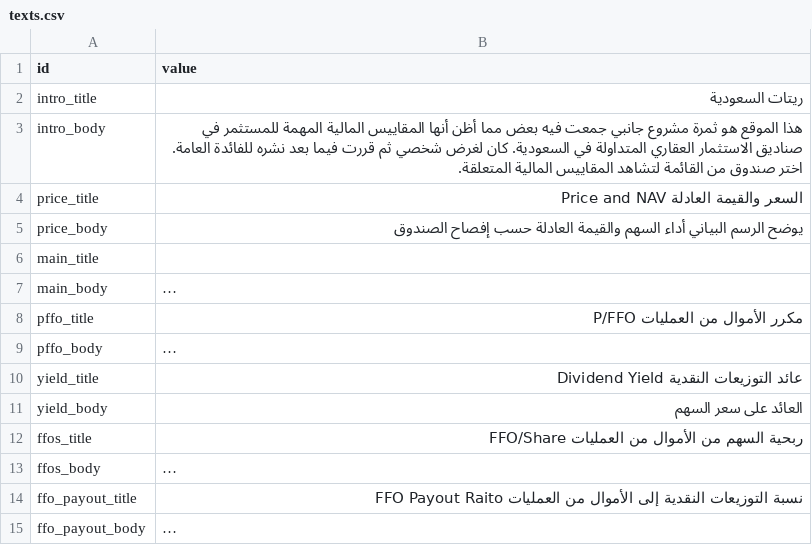
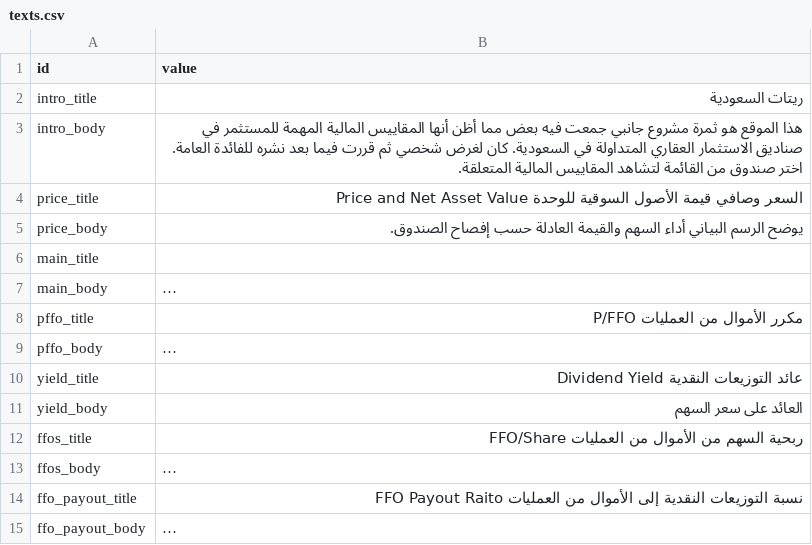
Before and after one commit to thruway22/cuddly-fiesta, a CSV file: data/texts.csv, drawn as a sheet; long unchanged cells end in ….

Commit message:
Add files via upload

```diff
--- a/data/texts.csv
+++ b/data/texts.csv
@@ -3,4 +3,4 @@ intro_title,ريتات السعودية
 intro_body,هذا الموقع هو ثمرة مشروع جانبي جمعت فيه بعض مما أظن أنها المقاييس المالية المهمة للمستثمر في صناديق الاستثمار العقاري المتداولة في السعودية. كان لغرض شخصي ثم قررت فيما بعد نشره للفائدة العامة. اختر صندوق من القائمة لتشاهد المقاييس المالية المتعلقة.
-price_title,السعر والقيمة العادلة Price and NAV
-price_body,يوضح الرسم البياني أداء السهم والقيمة العادلة حسب إفصاح الصندوق
+price_title,السعر وصافي قيمة الأصول السوقية للوحدة Price and Net Asset Value
+price_body,يوضح الرسم البياني أداء السهم والقيمة العادلة حسب إفصاح الصندوق.
 main_title,
```
